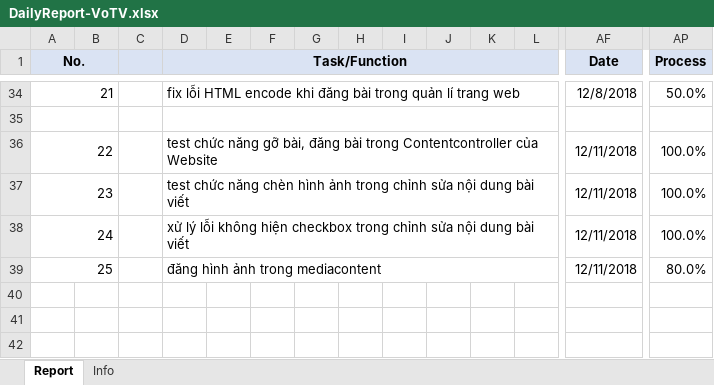
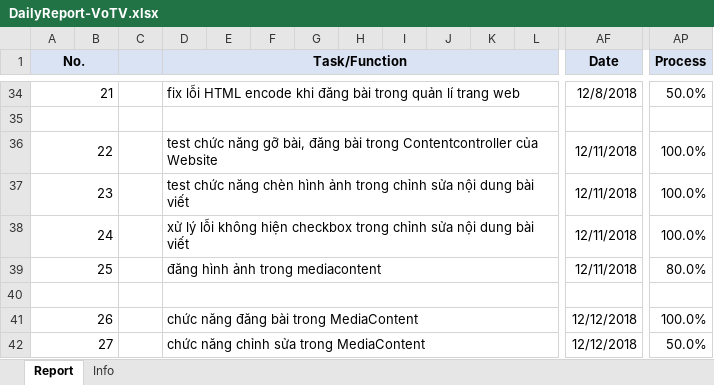
Before and after one commit to pcadev/Reports, an Excel workbook: DailyReport/DailyReport-VoTV.xlsx, sheet Report, drawn as a sheet; only a part is shown, gaps mark what is left out; values as stored, in another font and other column widths than the file's, no borders; charts and pictures not drawn; rows hold the shown columns only; the diff names each change by its address in the sheet, - before the commit and + after, or states it on an @@ line.

Commit message:
báo cáo 12/12/2018

```diff
--- a/DailyReport/DailyReport-VoTV.xlsx (sheet Report)
+++ b/DailyReport/DailyReport-VoTV.xlsx (sheet Report)
+row 40: (empty)
+row 41: 26 |  |  | chức năng đăng bài trong MediaContent |  |  |  |  |  |  |  |  | 12/12/2018 | 100.0%
+row 42: 27 |  |  | chức năng chỉnh sửa trong MediaContent |  |  |  |  |  |  |  |  | 12/12/2018 | 50.0%
```
Also changed, not shown: charts or pictures.
